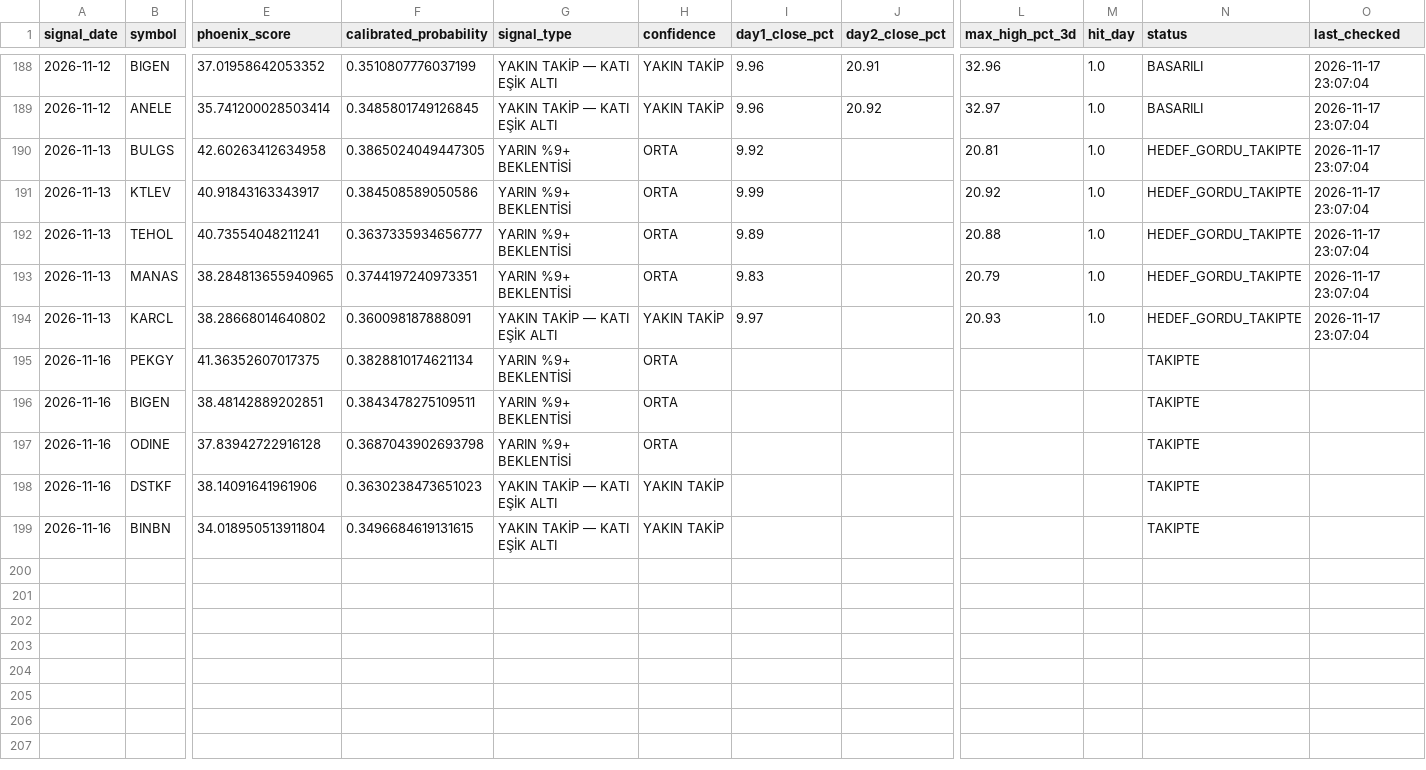
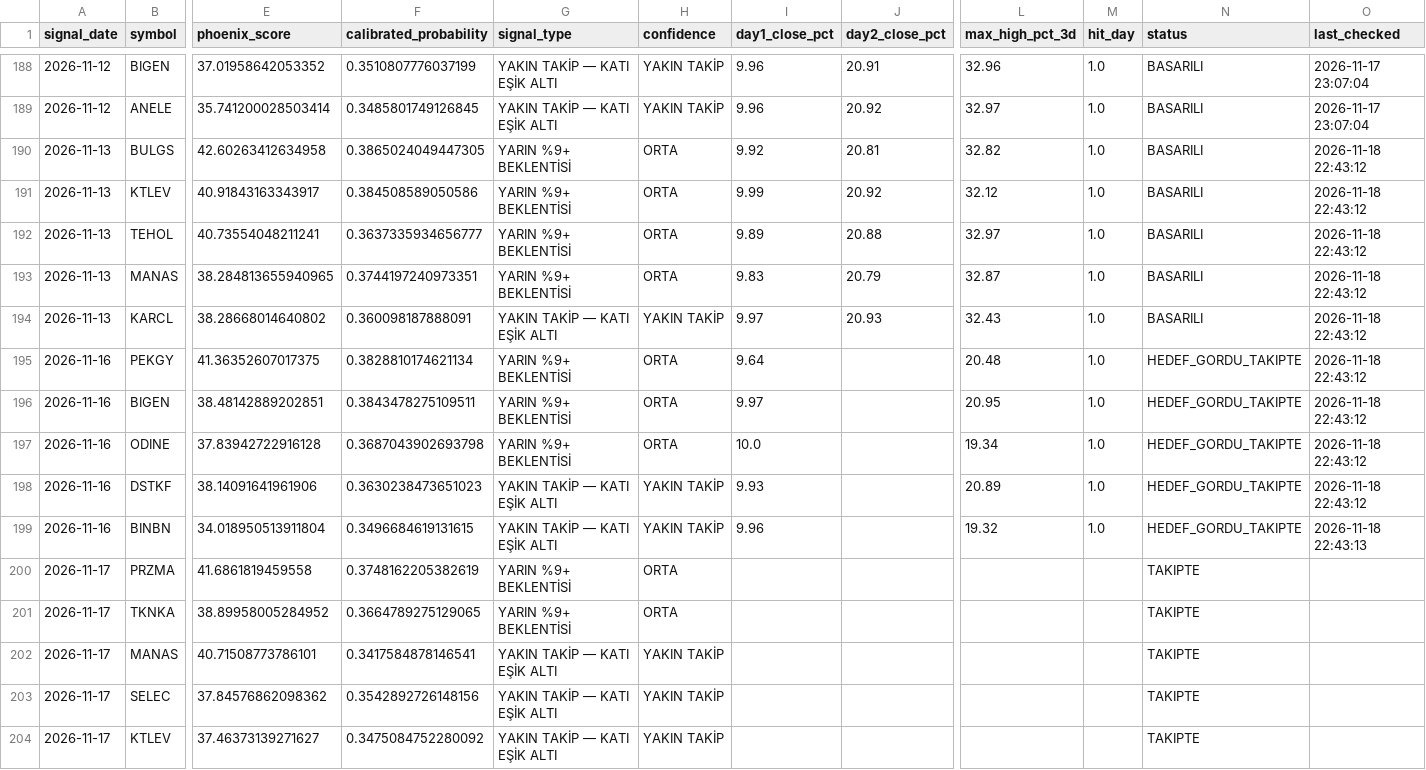
Before and after one commit to swcydsqzjb-bit/-phoenix, a CSV file: phoenix_tracking.csv, drawn as a sheet; only a part is shown, gaps mark what is left out; rows hold the shown columns only; the diff names each change by its address in the sheet, - before the commit and + after, or states it on an @@ line.

```diff
--- a/phoenix_tracking.csv
+++ b/phoenix_tracking.csv
-J190 (day2_close_pct): (empty)
+J190 (day2_close_pct): 20.81
-L190 (max_high_pct_3d): 20.81
+L190 (max_high_pct_3d): 32.82
-N190:N194 (status): HEDEF_GORDU_TAKIPTE
+N190:N194 (status): BASARILI
-O190:O194 (last_checked): 2026-11-17 23:07:04
+O190:O194 (last_checked): 2026-11-18 22:43:12
-J191 (day2_close_pct): (empty)
+J191 (day2_close_pct): 20.92
-L191 (max_high_pct_3d): 20.92
+L191 (max_high_pct_3d): 32.12
-J192 (day2_close_pct): (empty)
+J192 (day2_close_pct): 20.88
-L192 (max_high_pct_3d): 20.88
+L192 (max_high_pct_3d): 32.97
-J193 (day2_close_pct): (empty)
+J193 (day2_close_pct): 20.79
-L193 (max_high_pct_3d): 20.79
+L193 (max_high_pct_3d): 32.87
-J194 (day2_close_pct): (empty)
+J194 (day2_close_pct): 20.93
-L194 (max_high_pct_3d): 20.93
+L194 (max_high_pct_3d): 32.43
-I195 (day1_close_pct): (empty)
+I195 (day1_close_pct): 9.64
-L195 (max_high_pct_3d): (empty)
+L195 (max_high_pct_3d): 20.48
-M195:M199 (hit_day): (empty)
+M195:M199 (hit_day): 1.0
-N195:N199 (status): TAKIPTE
+N195:N199 (status): HEDEF_GORDU_TAKIPTE
-O195:O198 (last_checked): (empty)
+O195:O198 (last_checked): 2026-11-18 22:43:12
-I196 (day1_close_pct): (empty)
+I196 (day1_close_pct): 9.97
-L196 (max_high_pct_3d): (empty)
+L196 (max_high_pct_3d): 20.95
-I197 (day1_close_pct): (empty)
+I197 (day1_close_pct): 10.0
-L197 (max_high_pct_3d): (empty)
+L197 (max_high_pct_3d): 19.34
-I198 (day1_close_pct): (empty)
+I198 (day1_close_pct): 9.93
-L198 (max_high_pct_3d): (empty)
+L198 (max_high_pct_3d): 20.89
-I199 (day1_close_pct): (empty)
+I199 (day1_close_pct): 9.96
-L199 (max_high_pct_3d): (empty)
+L199 (max_high_pct_3d): 19.32
-O199 (last_checked): (empty)
+O199 (last_checked): 2026-11-18 22:43:13
+row 200: 2026-11-17 | PRZMA | 41.6861819459558 | 0.3748162205382619 | YARIN %9+ BEKLENTİSİ | ORTA |  |  |  |  | TAKIPTE
+row 201: 2026-11-17 | TKNKA | 38.89958005284952 | 0.3664789275129065 | YARIN %9+ BEKLENTİSİ | ORTA |  |  |  |  | TAKIPTE
+row 202: 2026-11-17 | MANAS | 40.71508773786101 | 0.3417584878146541 | YAKIN TAKİP — KATI EŞİK ALTI | YAKIN TAKİP |  |  |  |  | TAKIPTE
+row 203: 2026-11-17 | SELEC | 37.84576862098362 | 0.3542892726148156 | YAKIN TAKİP — KATI EŞİK ALTI | YAKIN TAKİP |  |  |  |  | TAKIPTE
+row 204: 2026-11-17 | KTLEV | 37.46373139271627 | 0.3475084752280092 | YAKIN TAKİP — KATI EŞİK ALTI | YAKIN TAKİP |  |  |  |  | TAKIPTE
```
